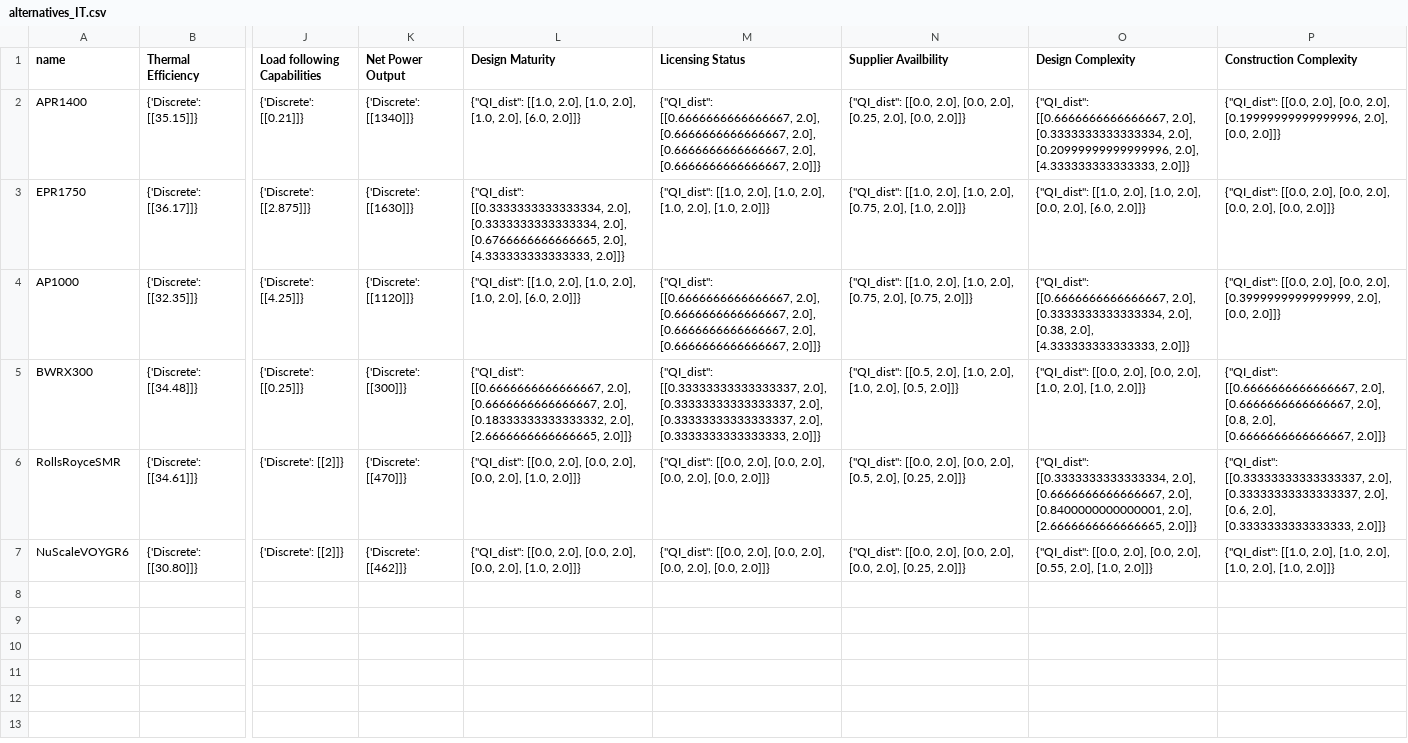
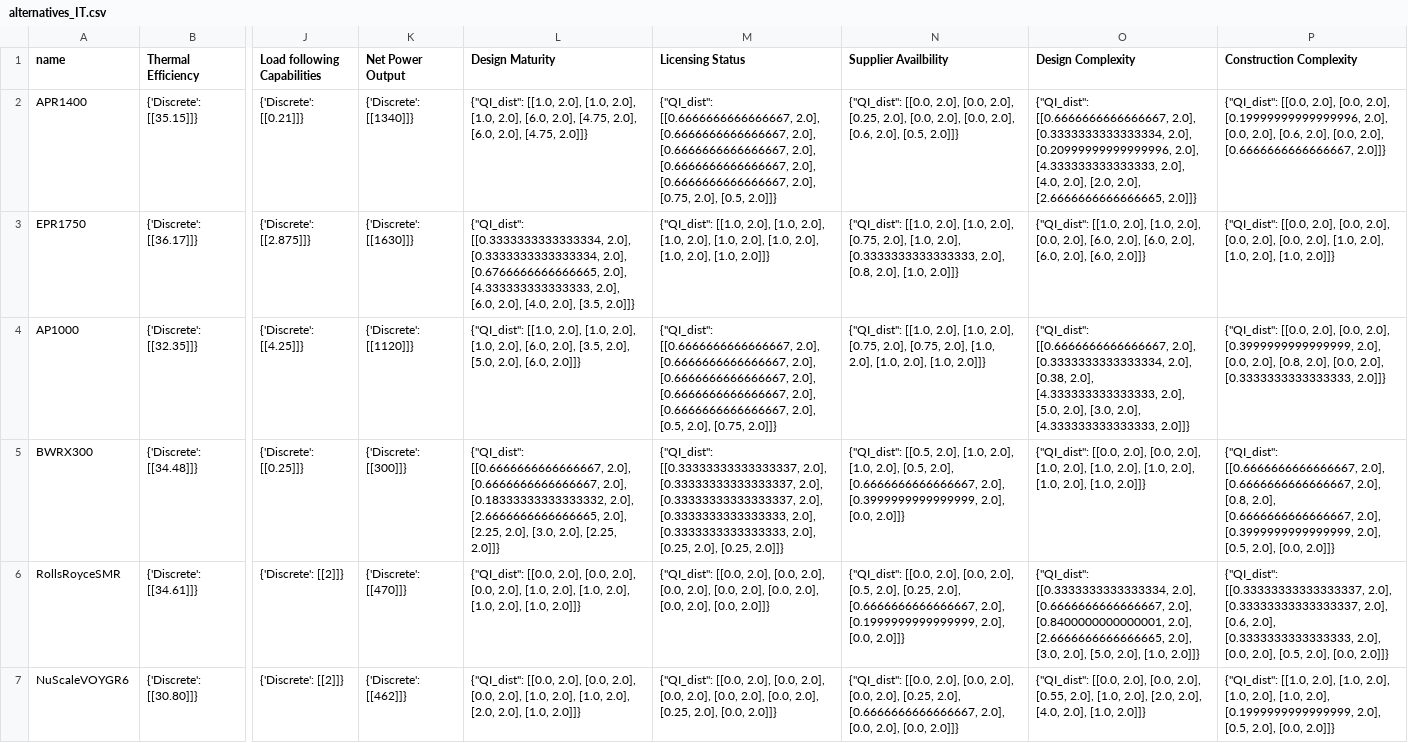
Before and after one commit to simo-pagliu/Master-Thesis, a CSV file: UP-MAVT/alternatives_IT.csv, drawn as a sheet; only a part is shown, gaps mark what is left out; the diff names each change by its address in the sheet, - before the commit and + after, or states it on an @@ line.

```diff
--- a/UP-MAVT/alternatives_IT.csv
+++ b/UP-MAVT/alternatives_IT.csv
-L2 (Design Maturity): …2.0], [6.0, 2.0]]}
+L2 (Design Maturity): …2.0], [6.0, 2.0], [4.75, 2.0], [6.0, 2.0], [4.75, 2.0]]}
-M2 (Licensing Status): …2.0], [0.6666666666666667, 2.0]]}
+M2 (Licensing Status): …2.0], [0.6666666666666667, 2.0], [0.6666666666666667, 2.0], [0.75, 2.0], [0.5, 2.0]]}
-N2 (Supplier Availbility): …2.0], [0.0, 2.0]]}
+N2 (Supplier Availbility): …2.0], [0.0, 2.0], [0.0, 2.0], [0.6, 2.0], [0.5, 2.0]]}
-O2 (Design Complexity): …2.0], [4.333333333333333, 2.0]]}
+O2 (Design Complexity): …2.0], [4.333333333333333, 2.0], [4.0, 2.0], [2.0, 2.0], [2.6666666666666665, 2.0]]}
-P2 (Construction Complexity): …2.0], [0.0, 2.0]]}
+P2 (Construction Complexity): …2.0], [0.0, 2.0], [0.6, 2.0], [0.0, 2.0], [0.6666666666666667, 2.0]]}
-L3 (Design Maturity): …2.0], [4.333333333333333, 2.0]]}
+L3 (Design Maturity): …2.0], [4.333333333333333, 2.0], [6.0, 2.0], [4.0, 2.0], [3.5, 2.0]]}
-M3 (Licensing Status): …2.0], [1.0, 2.0]]}
+M3 (Licensing Status): …2.0], [1.0, 2.0], [1.0, 2.0], [1.0, 2.0], [1.0, 2.0]]}
-N3 (Supplier Availbility): …2.0], [1.0, 2.0]]}
+N3 (Supplier Availbility): …2.0], [1.0, 2.0], [0.3333333333333333, 2.0], [0.8, 2.0], [1.0, 2.0]]}
-O3 (Design Complexity): …2.0], [6.0, 2.0]]}
+O3 (Design Complexity): …2.0], [6.0, 2.0], [6.0, 2.0], [6.0, 2.0], [6.0, 2.0]]}
-P3 (Construction Complexity): …2.0], [0.0, 2.0]]}
+P3 (Construction Complexity): …2.0], [0.0, 2.0], [1.0, 2.0], [1.0, 2.0], [1.0, 2.0]]}
-L4 (Design Maturity): …2.0], [6.0, 2.0]]}
+L4 (Design Maturity): …2.0], [6.0, 2.0], [3.5, 2.0], [5.0, 2.0], [6.0, 2.0]]}
-M4 (Licensing Status): …2.0], [0.6666666666666667, 2.0]]}
+M4 (Licensing Status): …2.0], [0.6666666666666667, 2.0], [0.6666666666666667, 2.0], [0.5, 2.0], [0.75, 2.0]]}
-N4 (Supplier Availbility): …2.0], [0.75, 2.0]]}
+N4 (Supplier Availbility): …2.0], [0.75, 2.0], [1.0, 2.0], [1.0, 2.0], [1.0, 2.0]]}
-O4 (Design Complexity): …2.0], [4.333333333333333, 2.0]]}
+O4 (Design Complexity): …2.0], [4.333333333333333, 2.0], [5.0, 2.0], [3.0, 2.0], [4.333333333333333, 2.0]]}
-P4 (Construction Complexity): …2.0], [0.0, 2.0]]}
+P4 (Construction Complexity): …2.0], [0.0, 2.0], [0.8, 2.0], [0.0, 2.0], [0.3333333333333333, 2.0]]}
-L5 (Design Maturity): …2.0], [2.6666666666666665, 2.0]]}
+L5 (Design Maturity): …2.0], [2.6666666666666665, 2.0], [2.25, 2.0], [3.0, 2.0], [2.25, 2.0]]}
-M5 (Licensing Status): …2.0], [0.3333333333333333, 2.0]]}
+M5 (Licensing Status): …2.0], [0.3333333333333333, 2.0], [0.3333333333333333, 2.0], [0.25, 2.0], [0.25, 2.0]]}
-N5 (Supplier Availbility): …2.0], [0.5, 2.0]]}
+N5 (Supplier Availbility): …2.0], [0.5, 2.0], [0.6666666666666667, 2.0], [0.3999999999999999, 2.0], [0.0, 2.0]]}
-O5 (Design Complexity): …2.0], [1.0, 2.0]]}
+O5 (Design Complexity): …2.0], [1.0, 2.0], [1.0, 2.0], [1.0, 2.0], [1.0, 2.0]]}
-P5 (Construction Complexity): …2.0], [0.6666666666666667, 2.0]]}
+P5 (Construction Complexity): …2.0], [0.6666666666666667, 2.0], [0.3999999999999999, 2.0], [0.5, 2.0], [0.0, 2.0]]}
-L6 (Design Maturity): …2.0], [1.0, 2.0]]}
+L6 (Design Maturity): …2.0], [1.0, 2.0], [1.0, 2.0], [1.0, 2.0], [1.0, 2.0]]}
-M6 (Licensing Status): …2.0], [0.0, 2.0]]}
+M6 (Licensing Status): …2.0], [0.0, 2.0], [0.0, 2.0], [0.0, 2.0], [0.0, 2.0]]}
-N6 (Supplier Availbility): …2.0], [0.25, 2.0]]}
+N6 (Supplier Availbility): …2.0], [0.25, 2.0], [0.6666666666666667, 2.0], [0.1999999999999999, 2.0], [0.0, 2.0]]}
-O6 (Design Complexity): …2.0], [2.6666666666666665, 2.0]]}
+O6 (Design Complexity): …2.0], [2.6666666666666665, 2.0], [3.0, 2.0], [5.0, 2.0], [1.0, 2.0]]}
-P6 (Construction Complexity): …2.0], [0.3333333333333333, 2.0]]}
+P6 (Construction Complexity): …2.0], [0.3333333333333333, 2.0], [0.0, 2.0], [0.5, 2.0], [0.0, 2.0]]}
-L7 (Design Maturity): …2.0], [1.0, 2.0]]}
+L7 (Design Maturity): …2.0], [1.0, 2.0], [1.0, 2.0], [2.0, 2.0], [1.0, 2.0]]}
-M7 (Licensing Status): …2.0], [0.0, 2.0]]}
+M7 (Licensing Status): …2.0], [0.0, 2.0], [0.0, 2.0], [0.25, 2.0], [0.0, 2.0]]}
-N7 (Supplier Availbility): …2.0], [0.25, 2.0]]}
+N7 (Supplier Availbility): …2.0], [0.25, 2.0], [0.6666666666666667, 2.0], [0.0, 2.0], [0.0, 2.0]]}
-O7 (Design Complexity): …2.0], [1.0, 2.0]]}
+O7 (Design Complexity): …2.0], [1.0, 2.0], [2.0, 2.0], [4.0, 2.0], [1.0, 2.0]]}
-P7 (Construction Complexity): …2.0], [1.0, 2.0]]}
+P7 (Construction Complexity): …2.0], [1.0, 2.0], [0.1999999999999999, 2.0], [0.5, 2.0], [0.0, 2.0]]}
```
Also changed, not shown: UP-MAVT/weight_spaces/BWT_results_4_weights_IT.csv.
